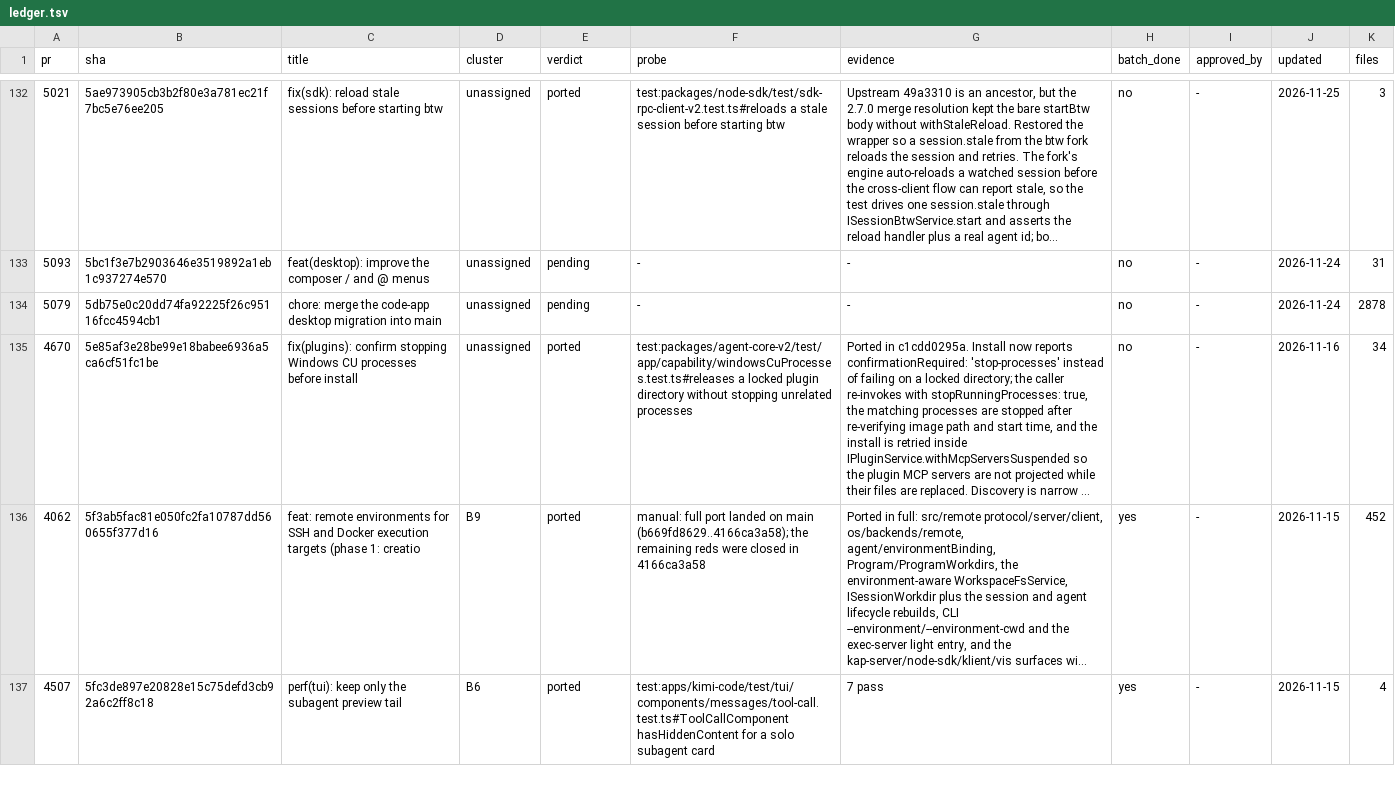
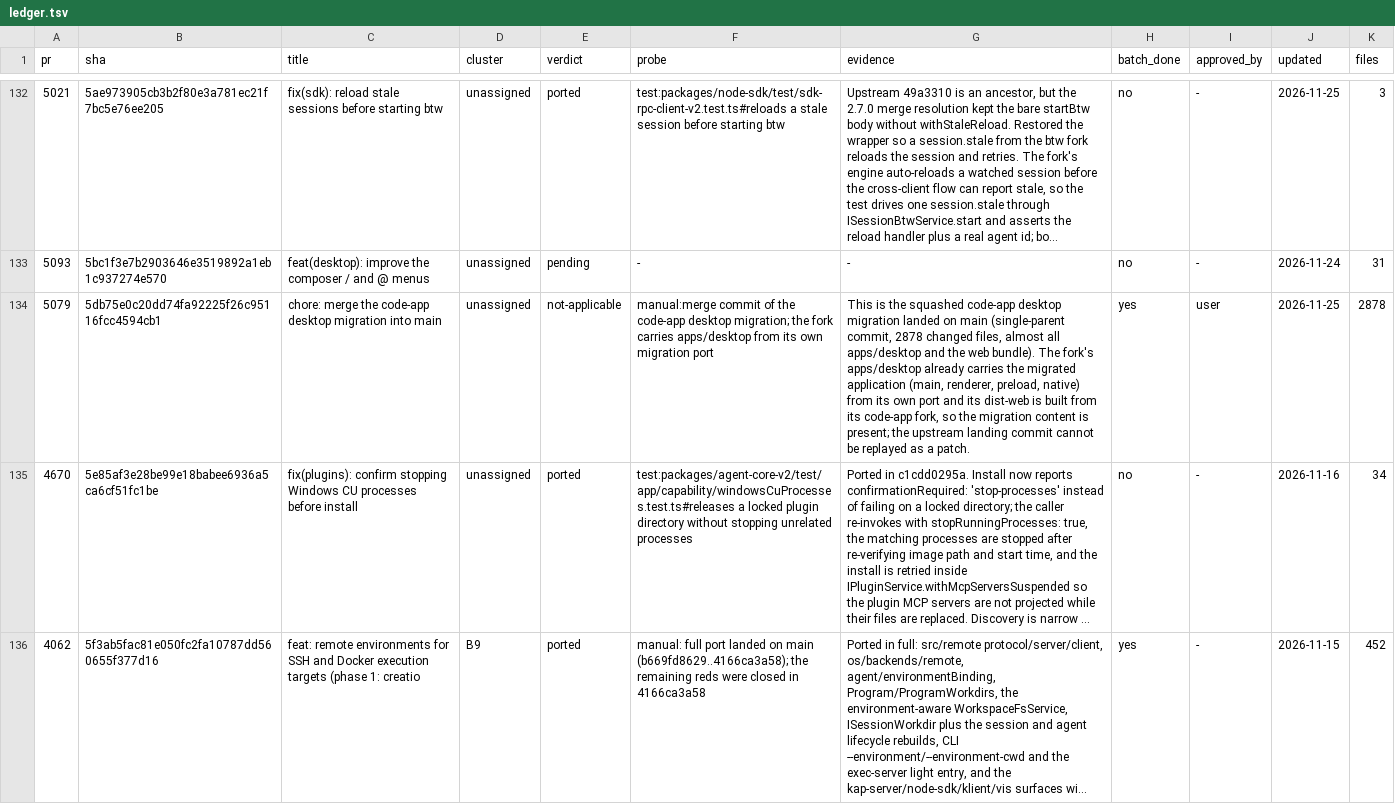
Before and after one commit to 7723qqq/kimi-code, a TSV file: .upstream/ledger.tsv, drawn as a sheet; only a part is shown, gaps mark what is left out; the shorter side is filled out with more unchanged rows; long unchanged cells end in …; the diff names each change by its address in the sheet, - before the commit and + after, or states it on an @@ line.

Commit message:
chore(ledger): record the code-app migration landing as not-applicable
The squashed migration commit is a history landing whose content (the
desktop app and web bundle) the fork already carries from its own port.

```diff
--- a/.upstream/ledger.tsv
+++ b/.upstream/ledger.tsv
-E134 (verdict): pending
+E134 (verdict): not-applicable
-F134 (probe): -
+F134 (probe): manual:merge commit of the code-app desktop migration; the fork carries apps/desktop from its own migration port
-G134 (evidence): -
+G134 (evidence): This is the squashed code-app desktop migration landed on main (single-parent commit, 2878 changed files, almost all apps/desktop and the web bundle). The fork's apps/desktop already carries the migrated application (main, renderer, preload, native) from its own port and its dist-web is built from its code-app fork, so the migration content is present; the upstream landing commit cannot be replayed as a patch.
-H134 (batch_done): no
+H134 (batch_done): yes
-I134 (approved_by): -
+I134 (approved_by): user
-J134 (updated): 2026-11-24
+J134 (updated): 2026-11-25
```
